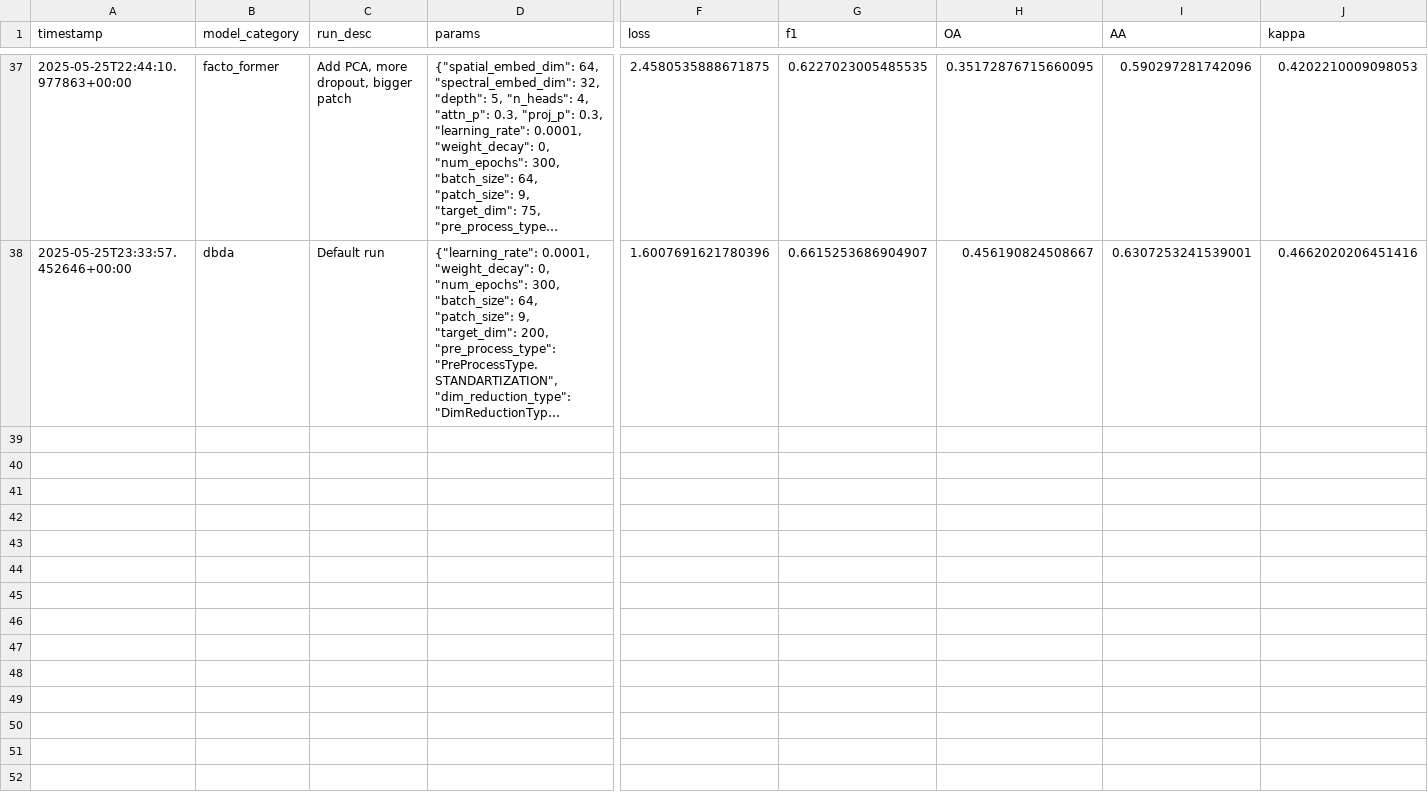
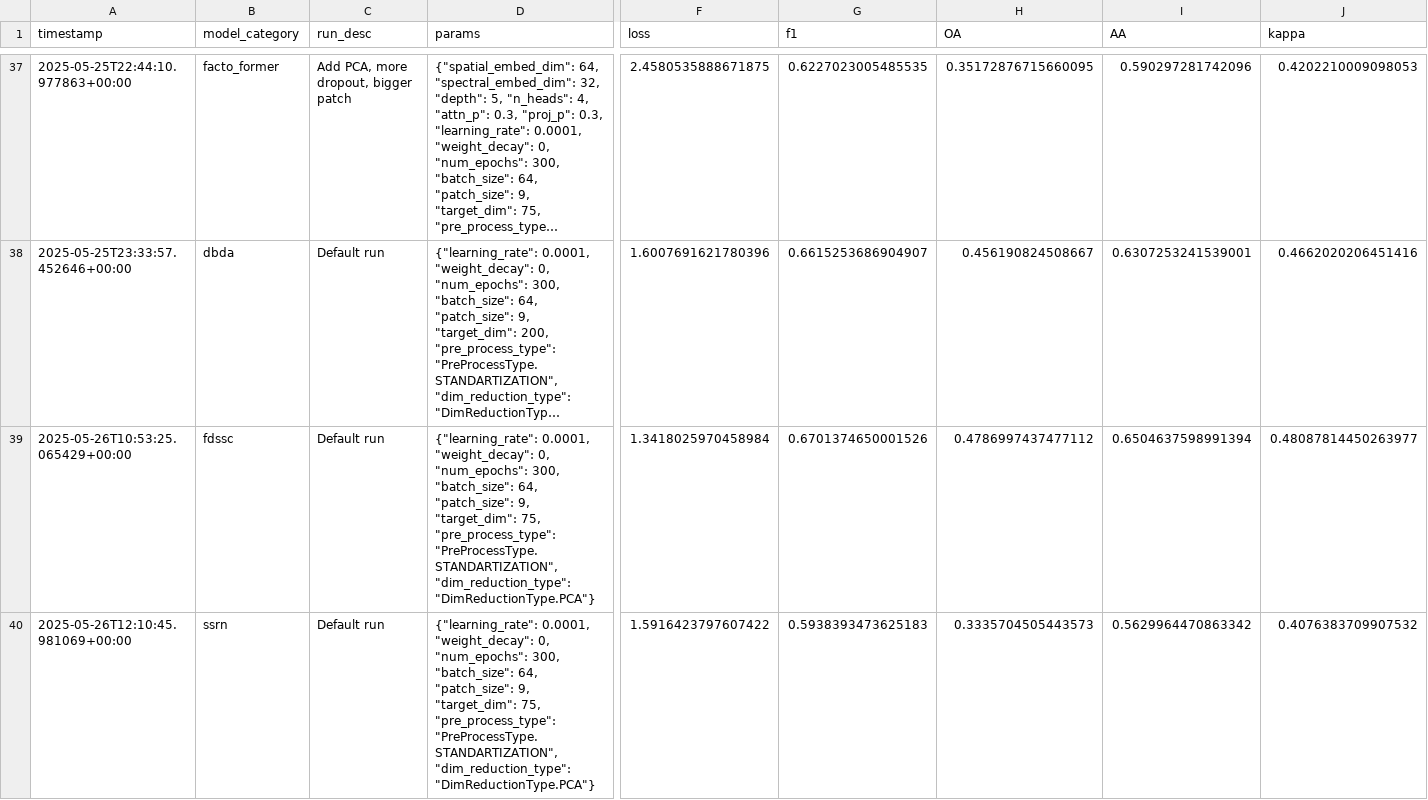
Before and after one commit to melalex/hsi-classification-playground, a CSV file: reports/runs/indian_pines__2020202020202020202020202020202020.csv, drawn as a sheet; only a part is shown, gaps mark what is left out; long unchanged cells end in …; rows hold the shown columns only; the diff covers the shown part only; the diff names each change by its address in the sheet, - before the commit and + after, or states it on an @@ line.

```diff
--- a/reports/runs/indian_pines__2020202020202020202020202020202020.csv
+++ b/reports/runs/indian_pines__2020202020202020202020202020202020.csv
+row 39: 2025-05-26T10:53:25.065429+00:00 | fdssc | Default run | {"learning_rate": 0.0001, "weight_decay": 0, "num_epochs": 300, "batch_size": 64, "patch_size": 9, "target_dim": 75, "pre_process_type": "PreProcessType.STANDARTIZATION", "dim_reduction_type": "DimReductionType.PCA"} | 1.3418025970458984 | 0.6701374650001526 | 0.4786997437477112 | 0.6504637598991394 | 0.48087814450263977
+row 40: 2025-05-26T12:10:45.981069+00:00 | ssrn | Default run | {"learning_rate": 0.0001, "weight_decay": 0, "num_epochs": 300, "batch_size": 64, "patch_size": 9, "target_dim": 75, "pre_process_type": "PreProcessType.STANDARTIZATION", "dim_reduction_type": "DimReductionType.PCA"} | 1.5916423797607422 | 0.5938393473625183 | 0.3335704505443573 | 0.5629964470863342 | 0.4076383709907532
```
Also changed, not shown: 3 added rows elsewhere in this file, reports/runs/indian_pines__.csv, 13 other files.
